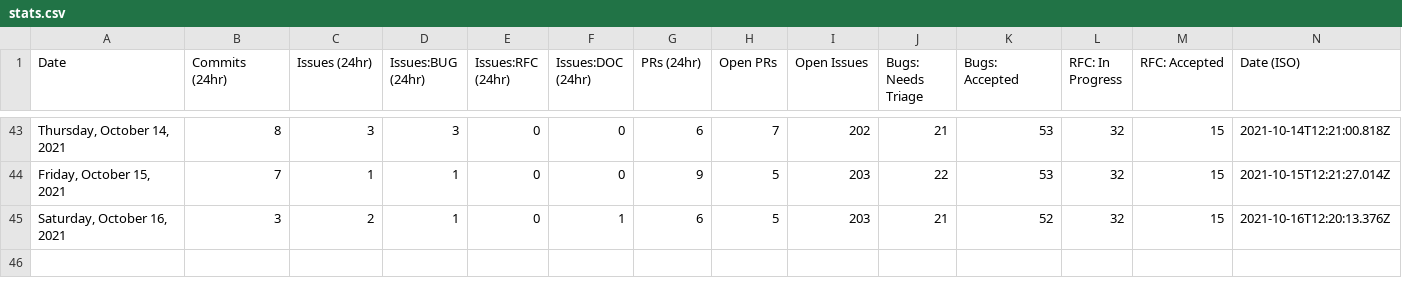
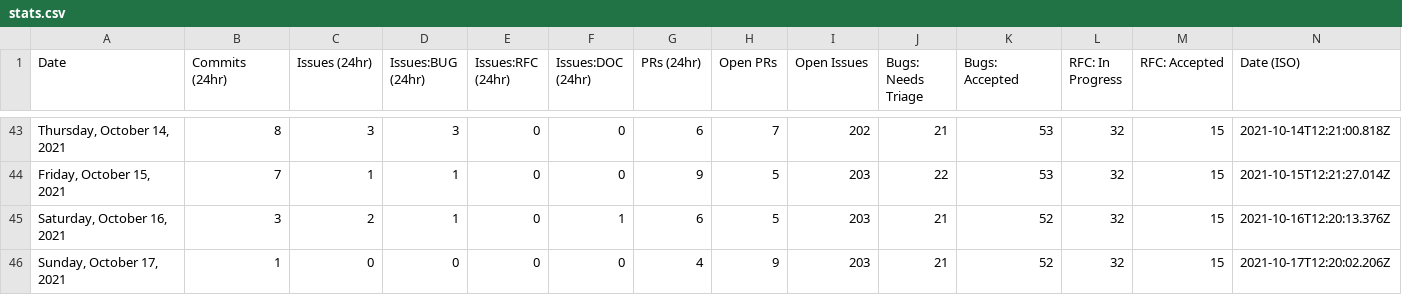
Before and after one commit to albinkc/astro, a CSV file: scripts/stats/stats.csv, drawn as a sheet; only a part is shown, gaps mark what is left out.

```diff
--- a/scripts/stats/stats.csv
+++ b/scripts/stats/stats.csv
@@ -45 +45,2 @@ Date,Commits (24hr),Issues (24hr),Issues:BUG (24hr),Issues:RFC (24hr),Issues:DOC
 "Saturday, October 16, 2021",3,2,1,0,1,6,5,203,21,52,32,15,"2021-10-16T12:20:13.376Z"
+"Sunday, October 17, 2021",1,0,0,0,0,4,9,203,21,52,32,15,"2021-10-17T12:20:02.206Z"
```
